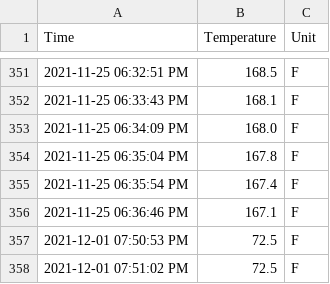
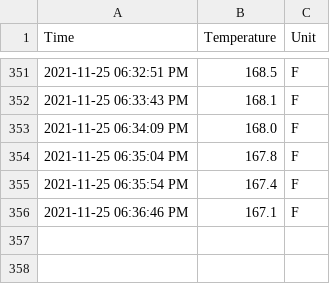
Before and after one commit to DevinBerchtold/TempFit, a CSV file: cooks/history_probe_2_20211201195103.csv, drawn as a sheet; only a part is shown, gaps mark what is left out; the diff names each change by its address in the sheet, - before the commit and + after, or states it on an @@ line.

```diff
--- a/cooks/history_probe_2_20211201195103.csv
+++ b/cooks/history_probe_2_20211201195103.csv
-row 357: 2021-12-01 07:50:53 PM | 72.5 | F
-row 358: 2021-12-01 07:51:02 PM | 72.5 | F
```
Also changed, not shown: cooks/history_probe_1_20211201195009.csv, cooks/history_probe_3_20211201195129.csv, 9 other files.
